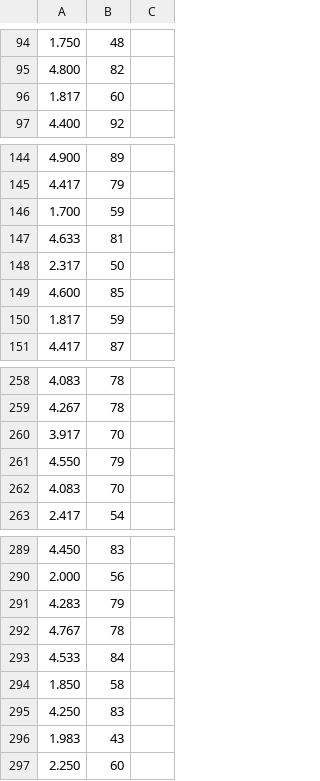
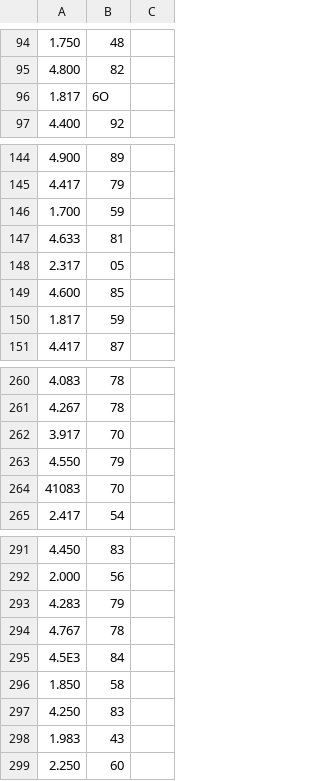
Before and after one commit to reynalab/reynalab.github.io, a CSV file: teaching/bmi500_fall2022/geyser.csv, drawn as a sheet; only a part is shown, gaps mark what is left out; addresses are those after the commit; the diff covers the shown part only; the diff names each change by its address in the sheet, - before the commit and + after, or states it on an @@ line.

```diff
--- a/teaching/bmi500_fall2022/geyser.csv
+++ b/teaching/bmi500_fall2022/geyser.csv
-B96: 60
+B96: 6O
-B148: 50
+B148: 05
-A264: 4.083
+A264: 41083
-A295: 4.533
+A295: 4.5E3
```
Also changed, not shown: 4 added rows, 2 removed rows and 2 edited cells elsewhere in this file.
